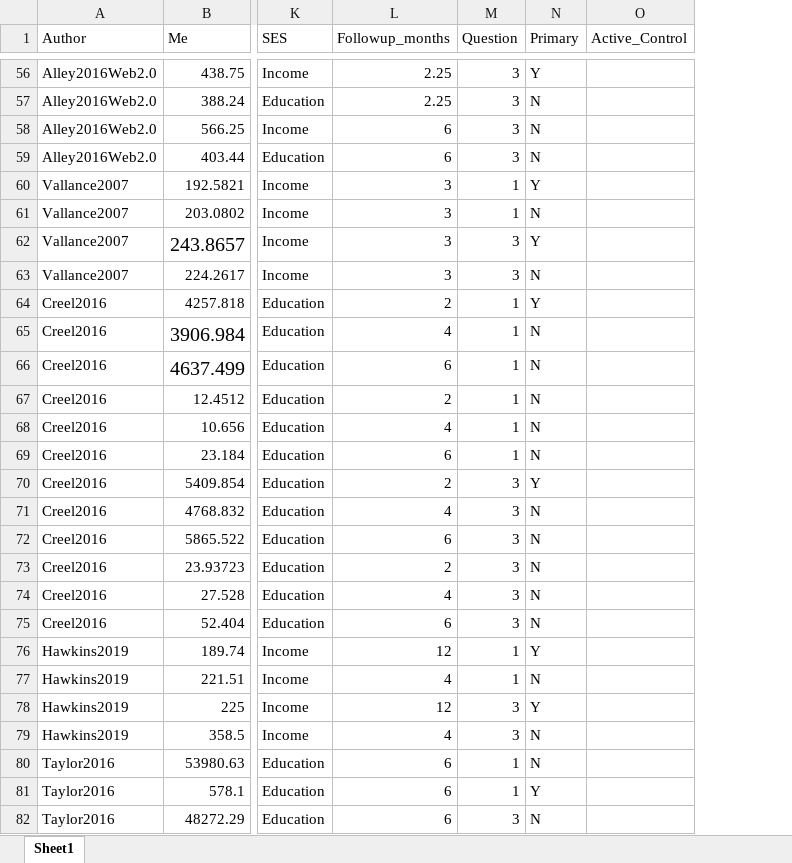
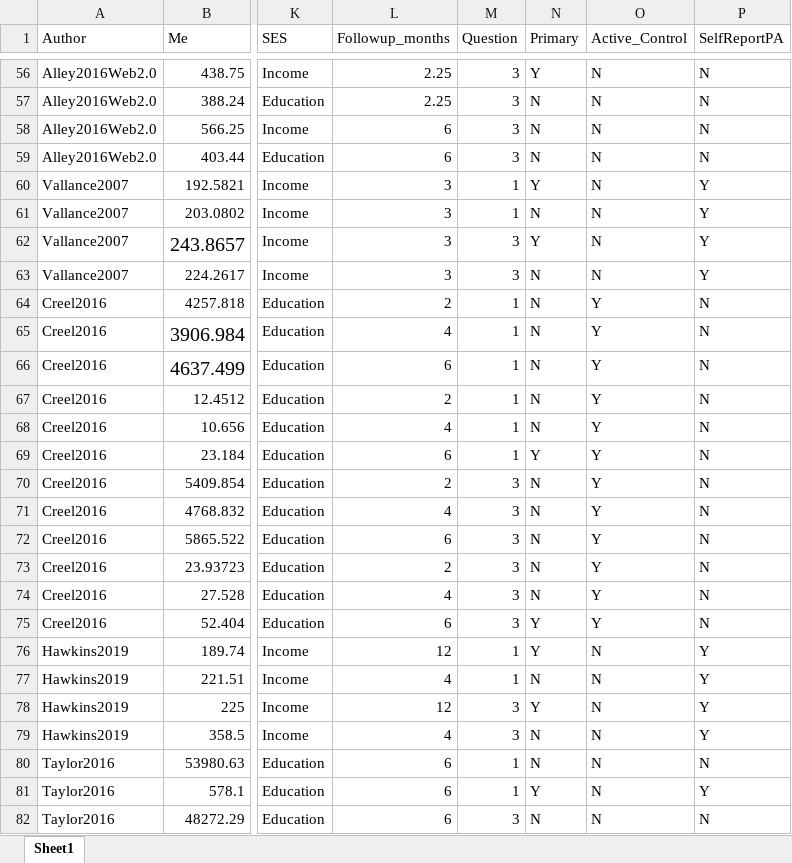
Before and after one commit to MarkKelson/REPAID, an Excel workbook: PA sys rev data.xlsx, sheet Sheet1, drawn as a sheet; only a part is shown, gaps mark what is left out; values as stored, in another font and other column widths than the file's, no borders; the diff covers the shown part only; the diff names each change by its address in the sheet, - before the commit and + after, or states it on an @@ line.

```diff
--- a/PA sys rev data.xlsx (sheet Sheet1)
+++ b/PA sys rev data.xlsx (sheet Sheet1)
+column P (SelfReportPA), rows 56-82: N | N | N | N | Y | Y | Y | Y | N | N | N | N | N | N | N | N | N | N | N | N | Y | Y | Y | Y | N | Y | N
-O56:O63 (Active_Control): (empty)
+O56:O63 (Active_Control): N
-N64 (Primary): Y
+N64 (Primary): N
-O64:O75 (Active_Control): (empty)
+O64:O75 (Active_Control): Y
-N69 (Primary): N
+N69 (Primary): Y
-N70 (Primary): Y
+N70 (Primary): N
-N75 (Primary): N
+N75 (Primary): Y
-O76:O82 (Active_Control): (empty)
+O76:O82 (Active_Control): N
```
Also changed, not shown: 80 edited cells elsewhere in this sheet, 2 other files.
